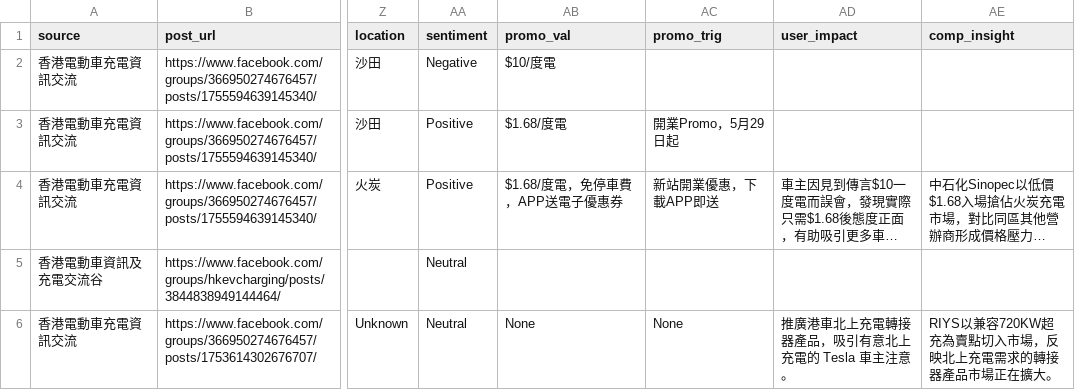
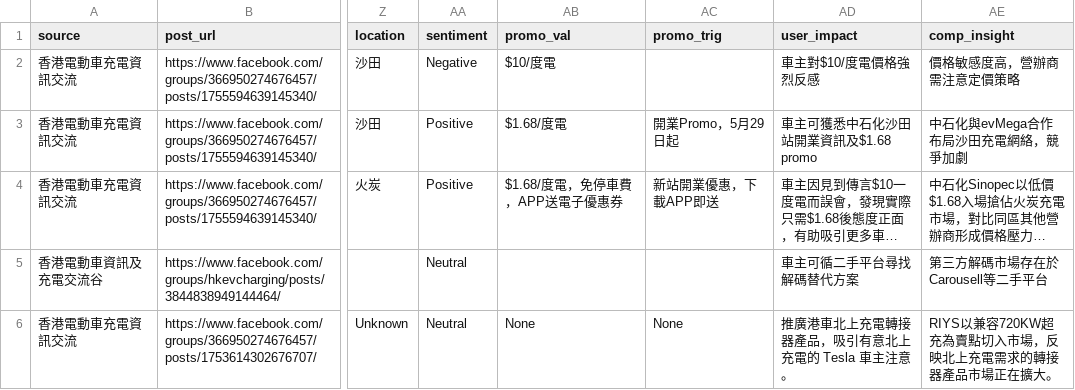
Before and after one commit to smfu0922/EV-Web-Scraping, a CSV file: EV_Scraping_Merge.csv, drawn as a sheet; only a part is shown, gaps mark what is left out; long unchanged cells end in …; the diff covers the shown part only; the diff names each change by its address in the sheet, - before the commit and + after, or states it on an @@ line.

Commit message:
Add user_impact + comp_insight for all 10 comment rows

```diff
--- a/EV_Scraping_Merge.csv
+++ b/EV_Scraping_Merge.csv
-AD2 (user_impact): (empty)
+AD2 (user_impact): 車主對$10/度電價格強烈反感
-AE2 (comp_insight): (empty)
+AE2 (comp_insight): 價格敏感度高，營辦商需注意定價策略
-AD3 (user_impact): (empty)
+AD3 (user_impact): 車主可獲悉中石化沙田站開業資訊及$1.68 promo
-AE3 (comp_insight): (empty)
+AE3 (comp_insight): 中石化與evMega合作布局沙田充電網絡，競爭加劇
-AD5 (user_impact): (empty)
+AD5 (user_impact): 車主可循二手平台尋找解碼替代方案
-AE5 (comp_insight): (empty)
+AE5 (comp_insight): 第三方解碼市場存在於Carousell等二手平台
```
Also changed, not shown: 20 edited cells elsewhere in this file.
